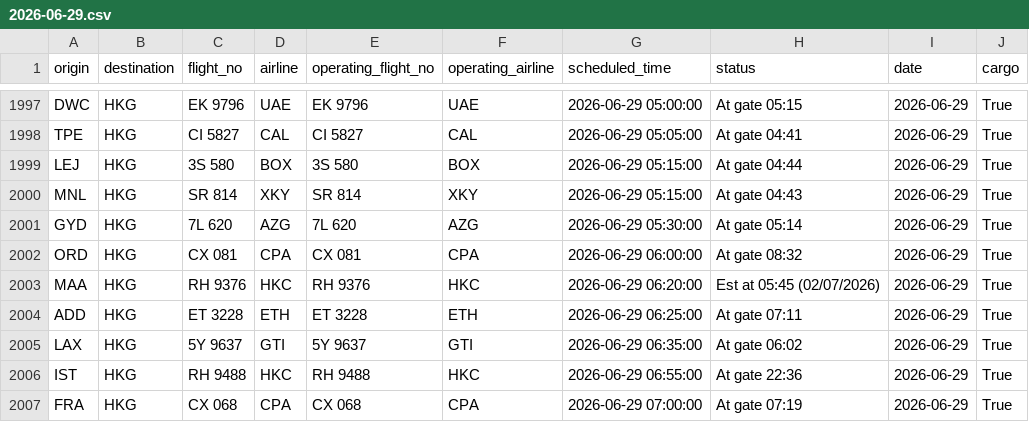
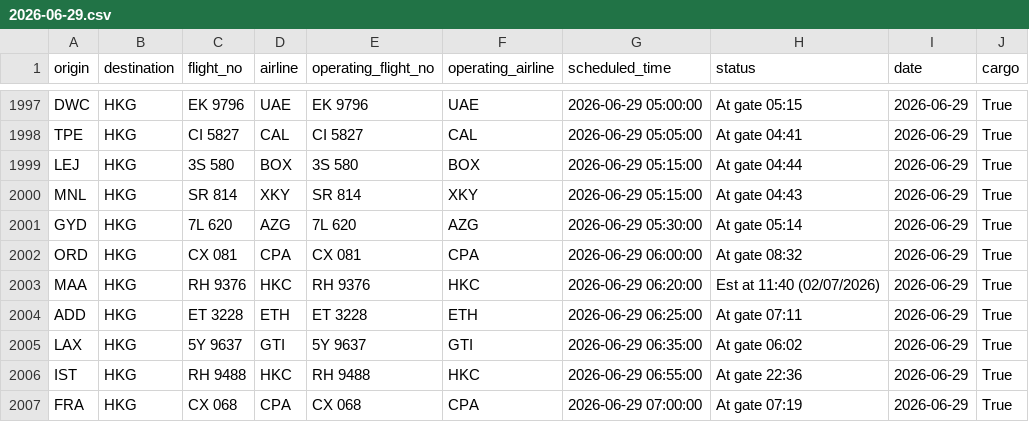
Before and after one commit to linlaurent/flyghts, a CSV file: data/hkg/2026-06-29.csv, drawn as a sheet; only a part is shown, gaps mark what is left out.

```diff
--- a/data/hkg/2026-06-29.csv
+++ b/data/hkg/2026-06-29.csv
@@ -2002,3 +2002,3 @@ GYD,HKG,7L 620,AZG,7L 620,AZG,2026-06-29 05:30:00,At gate 05:14,2026-06-29,True
 ORD,HKG,CX 081,CPA,CX 081,CPA,2026-06-29 06:00:00,At gate 08:32,2026-06-29,True
-MAA,HKG,RH 9376,HKC,RH 9376,HKC,2026-06-29 06:20:00,Est at 05:45 (02/07/2026),2026-06-29,True
+MAA,HKG,RH 9376,HKC,RH 9376,HKC,2026-06-29 06:20:00,Est at 11:40 (02/07/2026),2026-06-29,True
 ADD,HKG,ET 3228,ETH,ET 3228,ETH,2026-06-29 06:25:00,At gate 07:11,2026-06-29,True
```
Also changed, not shown: 1 other file.
